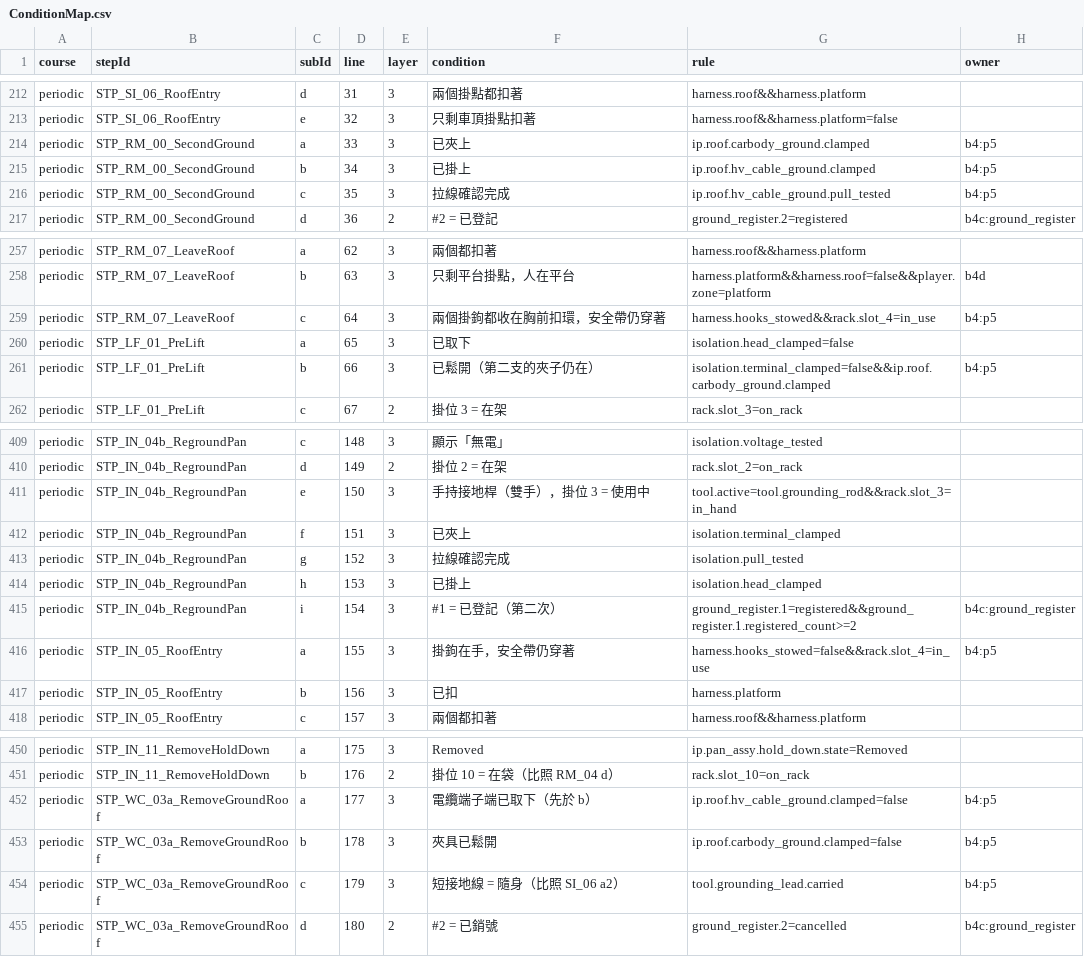
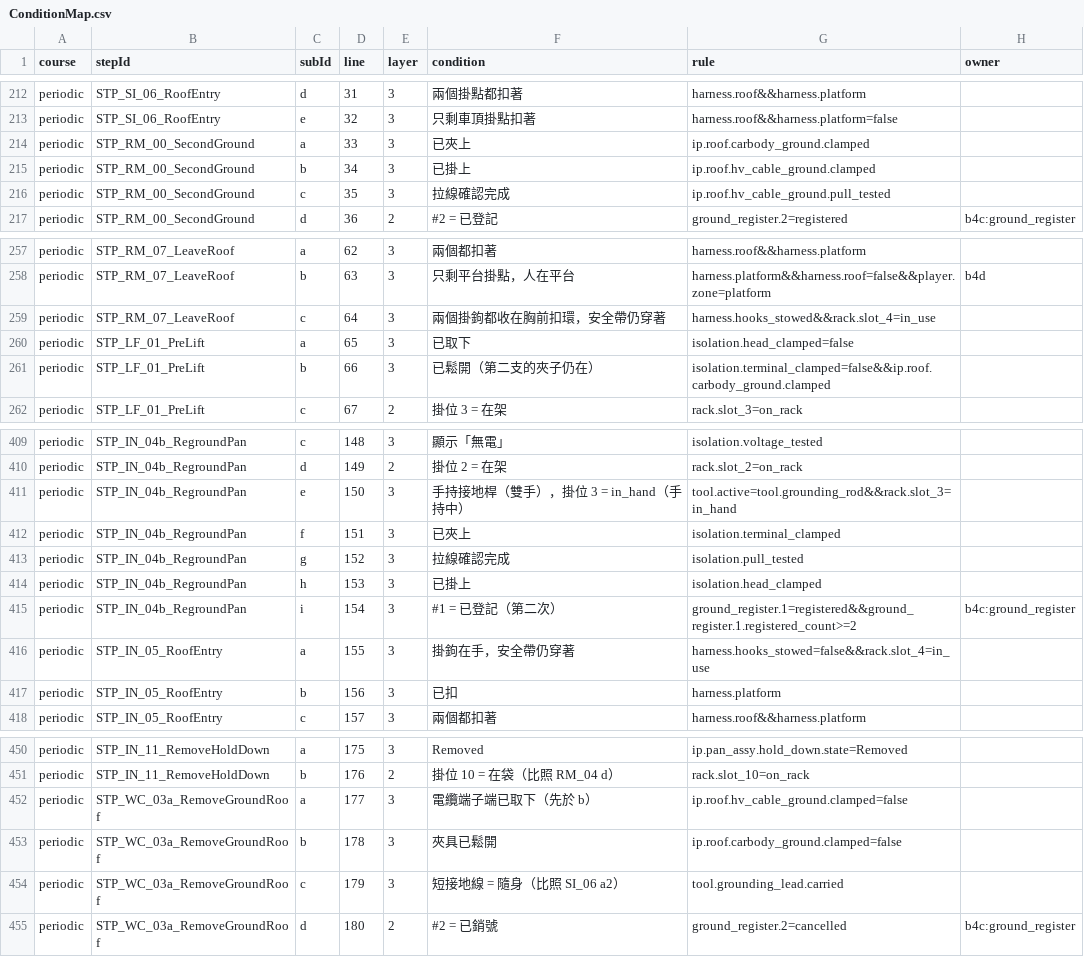
Before and after one commit to t114c02013-hue/Pantograph, a CSV file: Logs/ConditionMap.csv, drawn as a sheet; only a part is shown, gaps mark what is left out; the diff covers the shown part only.

```diff
--- a/Logs/ConditionMap.csv
+++ b/Logs/ConditionMap.csv
@@ -213,5 +213,5 @@ periodic,STP_SI_06_RoofEntry,d,31,3,"兩個掛點都扣著","harness.roof&&harne
 periodic,STP_SI_06_RoofEntry,e,32,3,"只剩車頂掛點扣著","harness.roof&&harness.platform=false",
-periodic,STP_RM_00_SecondGround,a,33,3,"已夾上","ip.roof.carbody_ground.clamped",b4:p5
-periodic,STP_RM_00_SecondGround,b,34,3,"已掛上","ip.roof.hv_cable_ground.clamped",b4:p5
-periodic,STP_RM_00_SecondGround,c,35,3,"拉線確認完成","ip.roof.hv_cable_ground.pull_tested",b4:p5
+periodic,STP_RM_00_SecondGround,a,33,3,"已夾上","ip.roof.carbody_ground.clamped",
+periodic,STP_RM_00_SecondGround,b,34,3,"已掛上","ip.roof.hv_cable_ground.clamped",
+periodic,STP_RM_00_SecondGround,c,35,3,"拉線確認完成","ip.roof.hv_cable_ground.pull_tested",
 periodic,STP_RM_00_SecondGround,d,36,2,"#2 = 已登記","ground_register.2=registered",b4c:ground_register
@@ -258,5 +258,5 @@ periodic,STP_RM_07_LeaveRoof,a,62,3,"兩個都扣著","harness.roof&&harness.pla
 periodic,STP_RM_07_LeaveRoof,b,63,3,"只剩平台掛點，人在平台","harness.platform&&harness.roof=false&&player.zone=platform",b4d
-periodic,STP_RM_07_LeaveRoof,c,64,3,"兩個掛鉤都收在胸前扣環，安全帶仍穿著","harness.hooks_stowed&&rack.slot_4=in_use",b4:p5
+periodic,STP_RM_07_LeaveRoof,c,64,3,"兩個掛鉤都收在胸前扣環，安全帶仍穿著","harness.hooks_stowed&&rack.slot_4=in_use",
 periodic,STP_LF_01_PreLift,a,65,3,"已取下","isolation.head_clamped=false",
-periodic,STP_LF_01_PreLift,b,66,3,"已鬆開（第二支的夾子仍在）","isolation.terminal_clamped=false&&ip.roof.carbody_ground.clamped",b4:p5
+periodic,STP_LF_01_PreLift,b,66,3,"已鬆開（第二支的夾子仍在）","isolation.terminal_clamped=false&&ip.roof.carbody_ground.clamped",
 periodic,STP_LF_01_PreLift,c,67,2,"掛位 3 = 在架","rack.slot_3=on_rack",
@@ -410,3 +410,3 @@ periodic,STP_IN_04b_RegroundPan,c,148,3,"顯示「無電」","isolation.voltage_
 periodic,STP_IN_04b_RegroundPan,d,149,2,"掛位 2 = 在架","rack.slot_2=on_rack",
-periodic,STP_IN_04b_RegroundPan,e,150,3,"手持接地桿（雙手），掛位 3 = 使用中","tool.active=tool.grounding_rod&&rack.slot_3=in_hand",
+periodic,STP_IN_04b_RegroundPan,e,150,3,"手持接地桿（雙手），掛位 3 = in_hand（手持中）","tool.active=tool.grounding_rod&&rack.slot_3=in_hand",
 periodic,STP_IN_04b_RegroundPan,f,151,3,"已夾上","isolation.terminal_clamped",
@@ -415,3 +415,3 @@ periodic,STP_IN_04b_RegroundPan,h,153,3,"已掛上","isolation.head_clamped",
 periodic,STP_IN_04b_RegroundPan,i,154,3,"#1 = 已登記（第二次）","ground_register.1=registered&&ground_register.1.registered_count>=2",b4c:ground_register
-periodic,STP_IN_05_RoofEntry,a,155,3,"掛鉤在手，安全帶仍穿著","harness.hooks_stowed=false&&rack.slot_4=in_use",b4:p5
+periodic,STP_IN_05_RoofEntry,a,155,3,"掛鉤在手，安全帶仍穿著","harness.hooks_stowed=false&&rack.slot_4=in_use",
 periodic,STP_IN_05_RoofEntry,b,156,3,"已扣","harness.platform",
@@ -451,5 +451,5 @@ periodic,STP_IN_11_RemoveHoldDown,a,175,3,"Removed","ip.pan_assy.hold_down.state
 periodic,STP_IN_11_RemoveHoldDown,b,176,2,"掛位 10 = 在袋（比照 RM_04 d）","rack.slot_10=on_rack",
-periodic,STP_WC_03a_RemoveGroundRoof,a,177,3,"電纜端子端已取下（先於 b）","ip.roof.hv_cable_ground.clamped=false",b4:p5
-periodic,STP_WC_03a_RemoveGroundRoof,b,178,3,"夾具已鬆開","ip.roof.carbody_ground.clamped=false",b4:p5
-periodic,STP_WC_03a_RemoveGroundRoof,c,179,3,"短接地線 = 隨身（比照 SI_06 a2）","tool.grounding_lead.carried",b4:p5
+periodic,STP_WC_03a_RemoveGroundRoof,a,177,3,"電纜端子端已取下（先於 b）","ip.roof.hv_cable_ground.clamped=false",
+periodic,STP_WC_03a_RemoveGroundRoof,b,178,3,"夾具已鬆開","ip.roof.carbody_ground.clamped=false",
+periodic,STP_WC_03a_RemoveGroundRoof,c,179,3,"短接地線 = 隨身（比照 SI_06 a2）","tool.grounding_lead.carried",
 periodic,STP_WC_03a_RemoveGroundRoof,d,180,2,"#2 = 已銷號","ground_register.2=cancelled",b4c:ground_register
```
Also changed, not shown: 3 edited cells elsewhere in this file, Assets/_Project/Data/Source/SubActions.csv, Docs/R1.5b/SubActions.csv, 26 other files.
